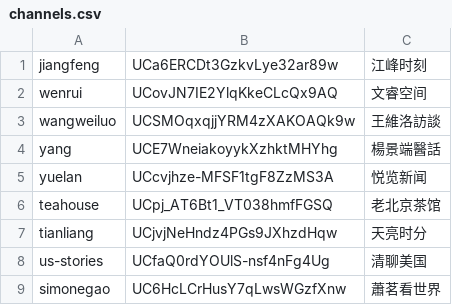
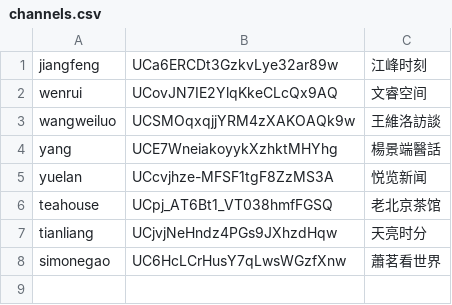
Before and after one commit to gfw-breaker/raw-subtitles, a CSV file: channels.csv, drawn as a sheet.

Commit message:
Update channels.csv

```diff
--- a/channels.csv
+++ b/channels.csv
@@ -7,3 +7,2 @@ teahouse,UCpj_AT6Bt1_VT038hmfFGSQ,老北京茶馆
 tianliang,UCjvjNeHndz4PGs9JXhzdHqw,天亮时分
-us-stories,UCfaQ0rdYOUlS-nsf4nFg4Ug,清聊美国
 simonegao,UC6HcLCrHusY7qLwsWGzfXnw,蕭茗看世界
```
